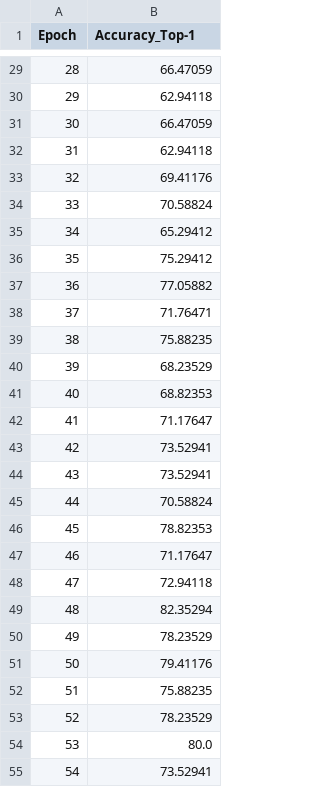
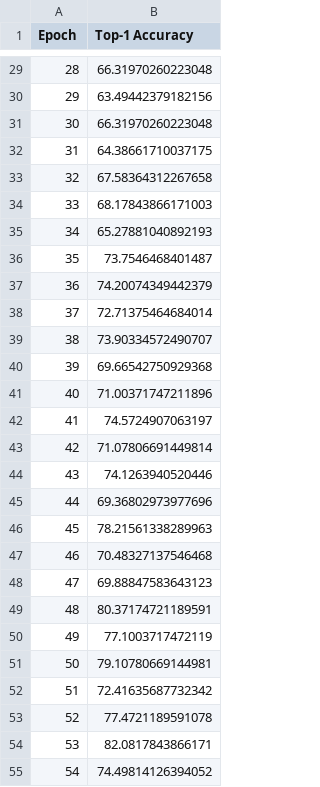
Before and after one commit to tylervu1/oxford-cnn, a CSV file: accuracy_logs/resnet50_withmixup_train.csv, drawn as a sheet; only a part is shown, gaps mark what is left out; the diff covers the shown part only.

```diff
--- a/accuracy_logs/resnet50_withmixup_train.csv
+++ b/accuracy_logs/resnet50_withmixup_train.csv
@@ -1 +1 @@
-Epoch,Accuracy_Top-1
+Epoch,Top-1 Accuracy
@@ -29,27 +29,27 @@ Epoch,Accuracy_Top-1
-28,66.47059
-29,62.94118
-30,66.47059
-31,62.94118
-32,69.41176
-33,70.58824
-34,65.29412
-35,75.29412
-36,77.05882
-37,71.76471
-38,75.88235
-39,68.23529
-40,68.82353
-41,71.17647
-42,73.52941
-43,73.52941
-44,70.58824
-45,78.82353
-46,71.17647
-47,72.94118
-48,82.35294
-49,78.23529
-50,79.41176
-51,75.88235
-52,78.23529
-53,80.0
-54,73.52941
+28,66.31970260223048
+29,63.49442379182156
+30,66.31970260223048
+31,64.38661710037175
+32,67.58364312267658
+33,68.17843866171003
+34,65.27881040892193
+35,73.7546468401487
+36,74.20074349442379
+37,72.71375464684014
+38,73.90334572490707
+39,69.66542750929368
+40,71.00371747211896
+41,74.5724907063197
+42,71.07806691449814
+43,74.1263940520446
+44,69.36802973977696
+45,78.21561338289963
+46,70.48327137546468
+47,69.88847583643123
+48,80.37174721189591
+49,77.1003717472119
+50,79.10780669144981
+51,72.41635687732342
+52,77.4721189591078
+53,82.0817843866171
+54,74.49814126394052
```
Also changed, not shown: 73 edited cells elsewhere in this file, accuracy_logs/resnet18_train.csv, accuracy_logs/resnet34_train.csv, 6 other files.
